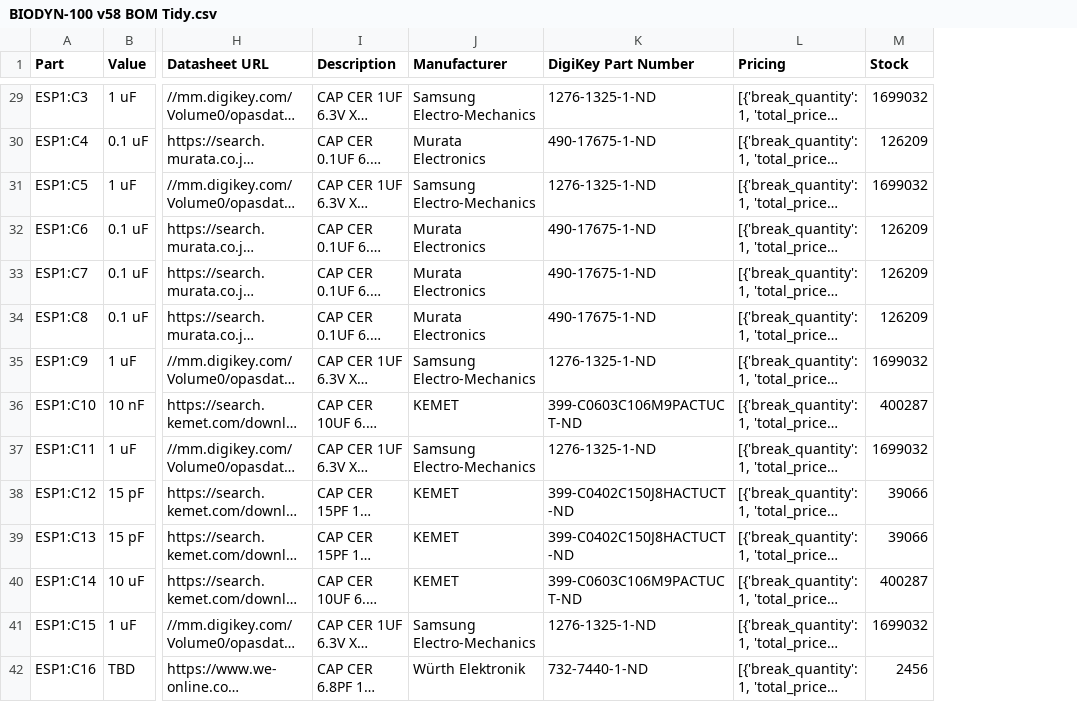
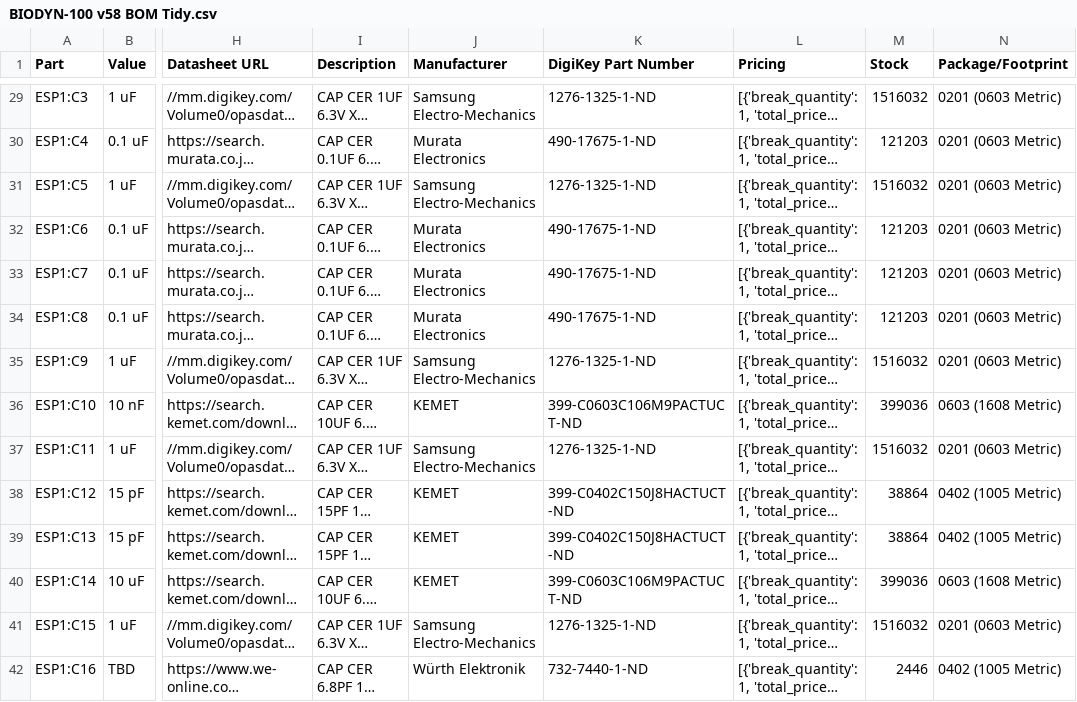
Before and after one commit to Fitintel/biodyn-100-hardware, a CSV file: data/BIODYN-100 v58 BOM Tidy.csv, drawn as a sheet; only a part is shown, gaps mark what is left out; long unchanged cells end in …; the diff covers the shown part only; the diff names each change by its address in the sheet, - before the commit and + after, or states it on an @@ line.

```diff
--- a/data/BIODYN-100 v58 BOM Tidy.csv
+++ b/data/BIODYN-100 v58 BOM Tidy.csv
+column N (Package/Footprint), rows 29-42: 0201 (0603 Metric) | 0201 (0603 Metric) | 0201 (0603 Metric) | 0201 (0603 Metric) | 0201 (0603 Metric) | 0201 (0603 Metric) | 0201 (0603 Metric) | 0603 (1608 Metric) | 0201 (0603 Metric) | 0402 (1005 Metric) | 0402 (1005 Metric) | 0603 (1608 Metric) | 0201 (0603 Metric) | 0402 (1005 Metric)
-M29 (Stock): 1699032
+M29 (Stock): 1516032
-M30 (Stock): 126209
+M30 (Stock): 121203
-M31 (Stock): 1699032
+M31 (Stock): 1516032
-M32:M34 (Stock): 126209
+M32:M34 (Stock): 121203
-M35 (Stock): 1699032
+M35 (Stock): 1516032
-M36 (Stock): 400287
+M36 (Stock): 399036
-M37 (Stock): 1699032
+M37 (Stock): 1516032
-M38:M39 (Stock): 39066
+M38:M39 (Stock): 38864
-M40 (Stock): 400287
+M40 (Stock): 399036
-M41 (Stock): 1699032
+M41 (Stock): 1516032
-M42 (Stock): 2456
+M42 (Stock): 2446
```
Also changed, not shown: 94 edited cells elsewhere in this file, 4 other files.
